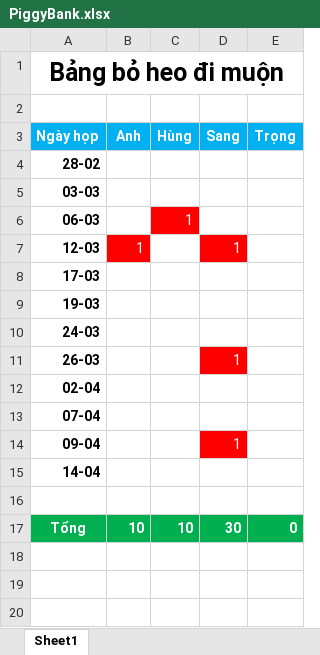
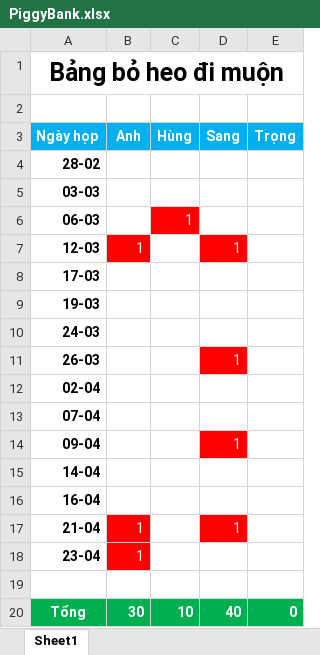
Before and after one commit to anhndd/linexo, an Excel workbook: MeetingMinutes/PiggyBank.xlsx, sheet Sheet1, drawn as a sheet; values as stored, in another font and other column widths than the file's, no borders; addresses are those after the commit; the diff names each change by its address in the sheet, - before the commit and + after, or states it on an @@ line.

Commit message:
Add MeetingMinute 23/04/19

```diff
--- a/MeetingMinutes/PiggyBank.xlsx (sheet Sheet1)
+++ b/MeetingMinutes/PiggyBank.xlsx (sheet Sheet1)
+row 16: 16-04
+row 17: 21-04 | 1 |  | 1
+row 18: 23-04 | 1
-B20 (Anh): 10
+B20 (Anh): 30
-D20 (Sang): 30
+D20 (Sang): 40
```
Also changed, not shown: formulas that keep their value, 3 other files.
